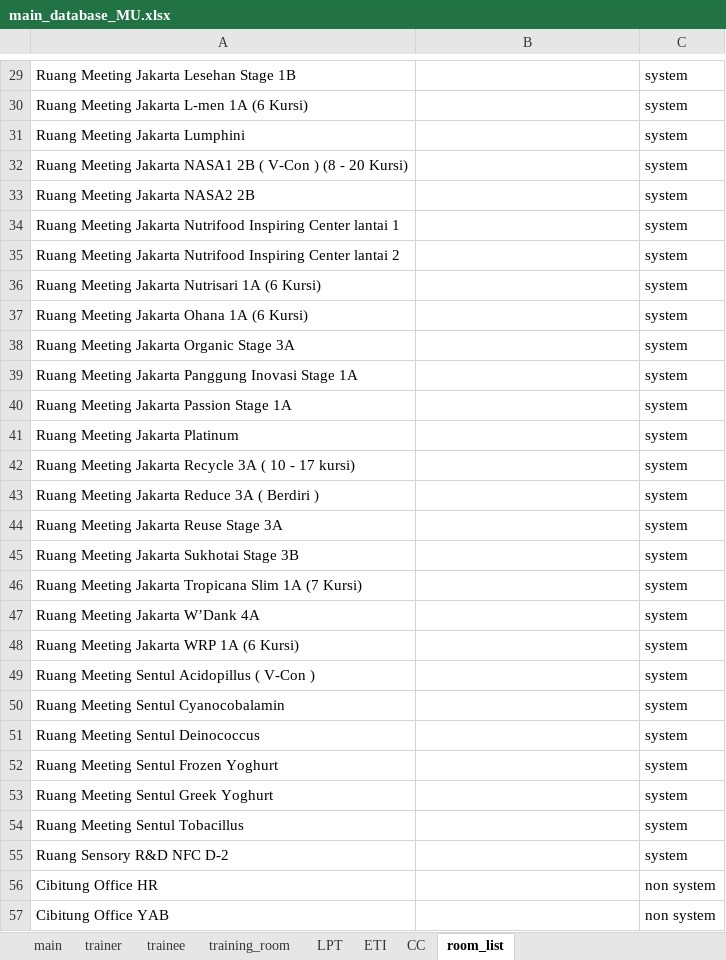
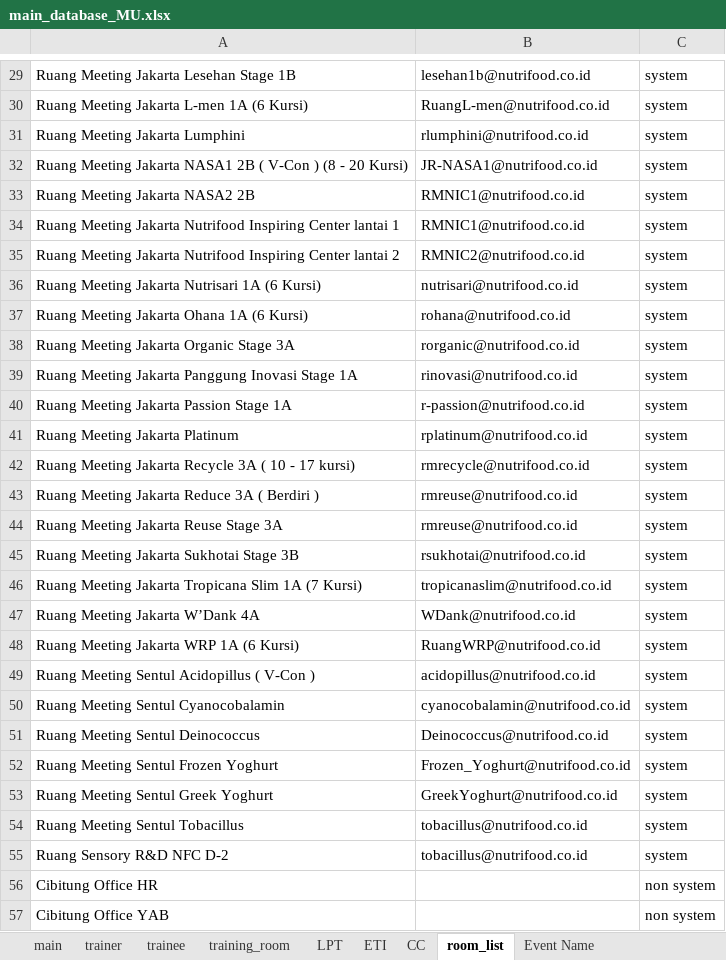
Before and after one commit to fahimhm/GUI4Meeting, an Excel workbook: script/database/main_database_MU.xlsx, sheet room_list, drawn as a sheet; only a part is shown, gaps mark what is left out; values as stored, in another font and other column widths than the file's, no borders; the diff covers the shown part only; the diff names each change by its address in the sheet, - before the commit and + after, or states it on an @@ line.

```diff
--- a/script/database/main_database_MU.xlsx (sheet room_list)
+++ b/script/database/main_database_MU.xlsx (sheet room_list)
+sheet tab: Event Name
-B29: (empty)
+B29: lesehan1b@nutrifood.co.id
-B30: (empty)
+B30: RuangL-men@nutrifood.co.id
-B31: (empty)
+B31: rlumphini@nutrifood.co.id
-B32: (empty)
+B32: JR-NASA1@nutrifood.co.id
-B33:B34: (empty)
+B33:B34: RMNIC1@nutrifood.co.id
-B35: (empty)
+B35: RMNIC2@nutrifood.co.id
-B36: (empty)
+B36: nutrisari@nutrifood.co.id
-B37: (empty)
+B37: rohana@nutrifood.co.id
-B38: (empty)
+B38: rorganic@nutrifood.co.id
-B39: (empty)
+B39: rinovasi@nutrifood.co.id
-B40: (empty)
+B40: r-passion@nutrifood.co.id
-B41: (empty)
+B41: rplatinum@nutrifood.co.id
-B42: (empty)
+B42: rmrecycle@nutrifood.co.id
-B43:B44: (empty)
+B43:B44: rmreuse@nutrifood.co.id
-B45: (empty)
+B45: rsukhotai@nutrifood.co.id
-B46: (empty)
+B46: tropicanaslim@nutrifood.co.id
-B47: (empty)
+B47: WDank@nutrifood.co.id
-B48: (empty)
+B48: RuangWRP@nutrifood.co.id
-B49: (empty)
+B49: acidopillus@nutrifood.co.id
-B50: (empty)
+B50: cyanocobalamin@nutrifood.co.id
-B51: (empty)
+B51: Deinococcus@nutrifood.co.id
-B52: (empty)
+B52: Frozen_Yoghurt@nutrifood.co.id
-B53: (empty)
+B53: GreekYoghurt@nutrifood.co.id
-B54:B55: (empty)
+B54:B55: tobacillus@nutrifood.co.id
```
Also changed, not shown: 1 added row and 27 edited cells elsewhere in this sheet, sheet trainee, sheet main, sheet CC, sheet ETI, sheet training_room, sheet trainer, 1 more sheet, other sheet tabs, formulas that keep their value, 13 other files.
